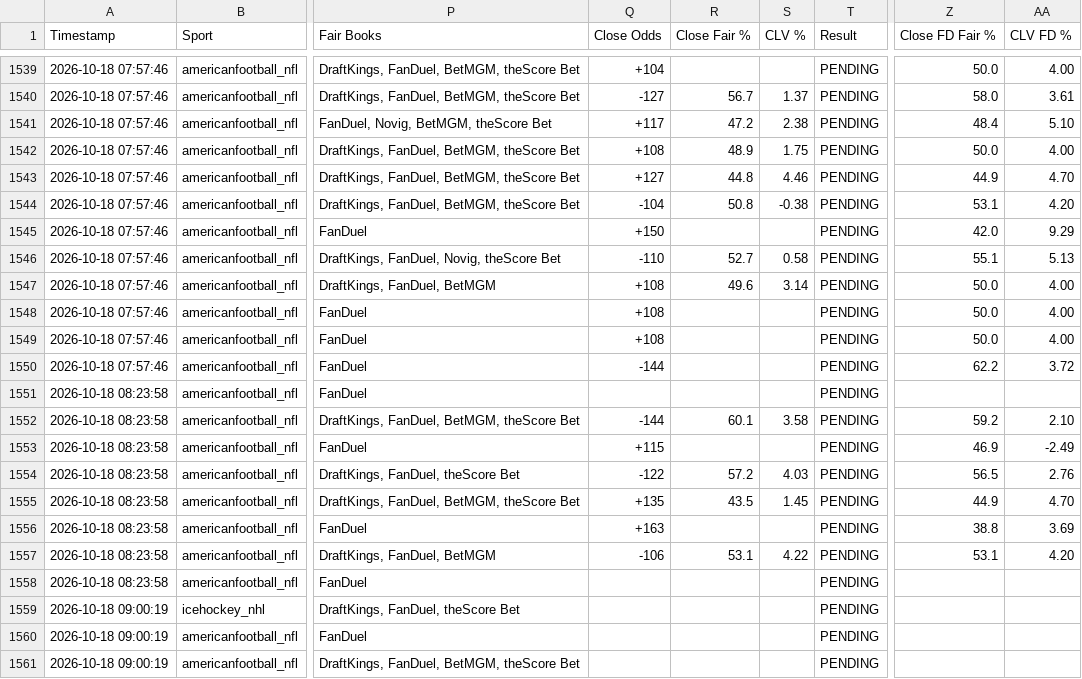
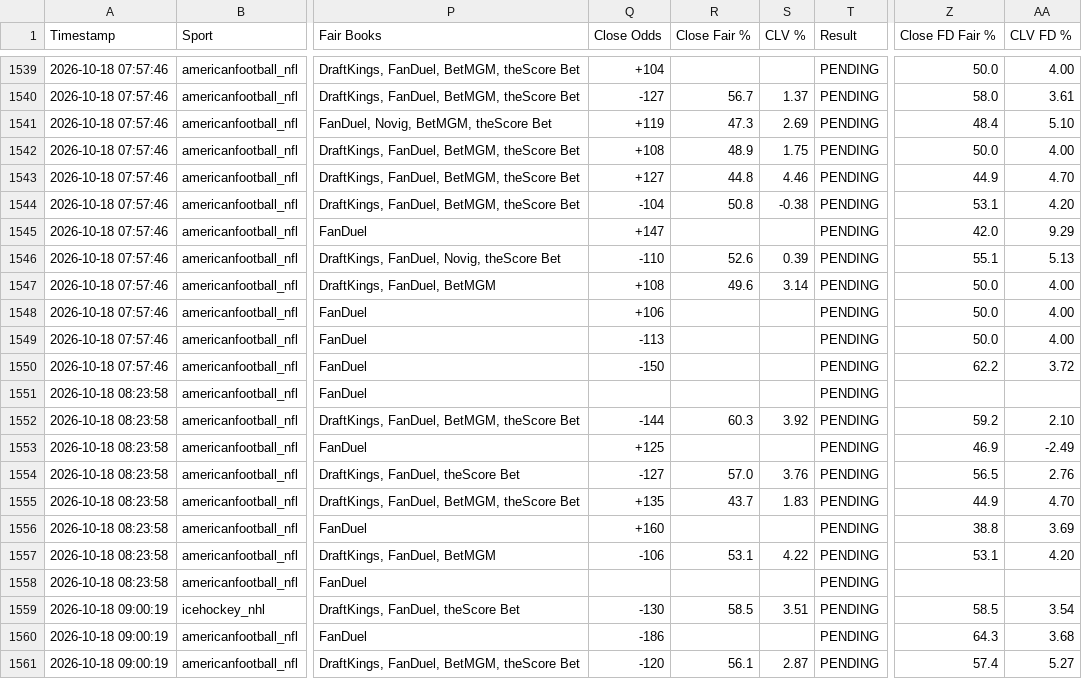
Before and after one commit to matthewmehl14-glitch/fanduel-devig-machine, a CSV file: ev_plays_log.csv, drawn as a sheet; only a part is shown, gaps mark what is left out; the diff covers the shown part only; the diff names each change by its address in the sheet, - before the commit and + after, or states it on an @@ line.

Commit message:
Auto-log new EV plays

```diff
--- a/ev_plays_log.csv
+++ b/ev_plays_log.csv
-Q1541 (Close Odds): +117
+Q1541 (Close Odds): +119
-R1541 (Close Fair %): 47.2
+R1541 (Close Fair %): 47.3
-S1541 (CLV %): 2.38
+S1541 (CLV %): 2.69
-Q1545 (Close Odds): +150
+Q1545 (Close Odds): +147
-R1546 (Close Fair %): 52.7
+R1546 (Close Fair %): 52.6
-S1546 (CLV %): 0.58
+S1546 (CLV %): 0.39
-Q1548 (Close Odds): +108
+Q1548 (Close Odds): +106
-Q1549 (Close Odds): +108
+Q1549 (Close Odds): -113
-Q1550 (Close Odds): -144
+Q1550 (Close Odds): -150
-R1552 (Close Fair %): 60.1
+R1552 (Close Fair %): 60.3
-S1552 (CLV %): 3.58
+S1552 (CLV %): 3.92
-Q1553 (Close Odds): +115
+Q1553 (Close Odds): +125
-Q1554 (Close Odds): -122
+Q1554 (Close Odds): -127
-R1554 (Close Fair %): 57.2
+R1554 (Close Fair %): 57.0
-S1554 (CLV %): 4.03
+S1554 (CLV %): 3.76
-R1555 (Close Fair %): 43.5
+R1555 (Close Fair %): 43.7
-S1555 (CLV %): 1.45
+S1555 (CLV %): 1.83
-Q1556 (Close Odds): +163
+Q1556 (Close Odds): +160
-Q1559 (Close Odds): (empty)
+Q1559 (Close Odds): -130
-R1559 (Close Fair %): (empty)
+R1559 (Close Fair %): 58.5
-S1559 (CLV %): (empty)
+S1559 (CLV %): 3.51
-Z1559 (Close FD Fair %): (empty)
+Z1559 (Close FD Fair %): 58.5
-AA1559 (CLV FD %): (empty)
+AA1559 (CLV FD %): 3.54
-Q1560 (Close Odds): (empty)
+Q1560 (Close Odds): -186
-Z1560 (Close FD Fair %): (empty)
+Z1560 (Close FD Fair %): 64.3
-AA1560 (CLV FD %): (empty)
+AA1560 (CLV FD %): 3.68
-Q1561 (Close Odds): (empty)
+Q1561 (Close Odds): -120
-R1561 (Close Fair %): (empty)
+R1561 (Close Fair %): 56.1
-S1561 (CLV %): (empty)
+S1561 (CLV %): 2.87
-Z1561 (Close FD Fair %): (empty)
+Z1561 (Close FD Fair %): 57.4
-AA1561 (CLV FD %): (empty)
+AA1561 (CLV FD %): 5.27
```
Also changed, not shown: 4 added rows and 88 edited cells elsewhere in this file.
